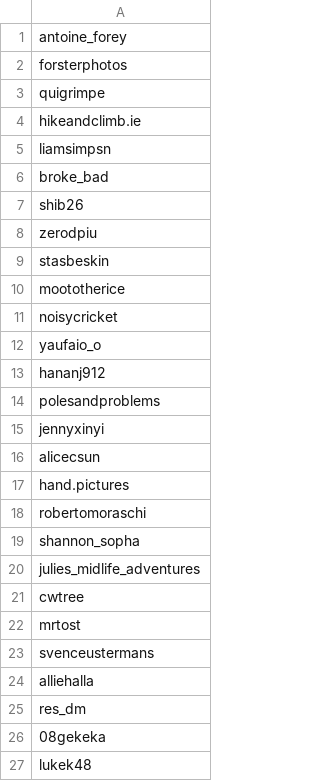
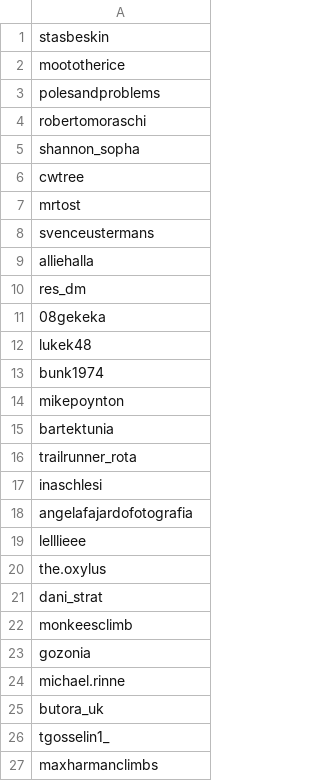
Before and after one commit to eddyizm/InstaPy, a CSV file: logs/eddyizm_followedPool.csv, drawn as a sheet; only a part is shown; the shorter side is filled out with more unchanged rows; removed rows and columns are numbered as before the commit, all else as after; the diff covers the shown part only; the diff names each change by its address in the sheet, - before the commit and + after, or states it on an @@ line.

```diff
--- a/logs/eddyizm_followedPool.csv
+++ b/logs/eddyizm_followedPool.csv
-row 1: antoine_forey
-row 2: forsterphotos
-row 3: quigrimpe
-row 4: hikeandclimb.ie
-row 5: liamsimpsn
-row 6: broke_bad
-row 7: shib26
-row 8: zerodpiu
-row 11: noisycricket
-row 12: yaufaio_o
-row 13: hananj912
-row 15: jennyxinyi
-row 16: alicecsun
-row 17: hand.pictures
-row 20: julies_midlife_adventures
```
Also changed, not shown: 15 added rows elsewhere in this file, 1 other file.
